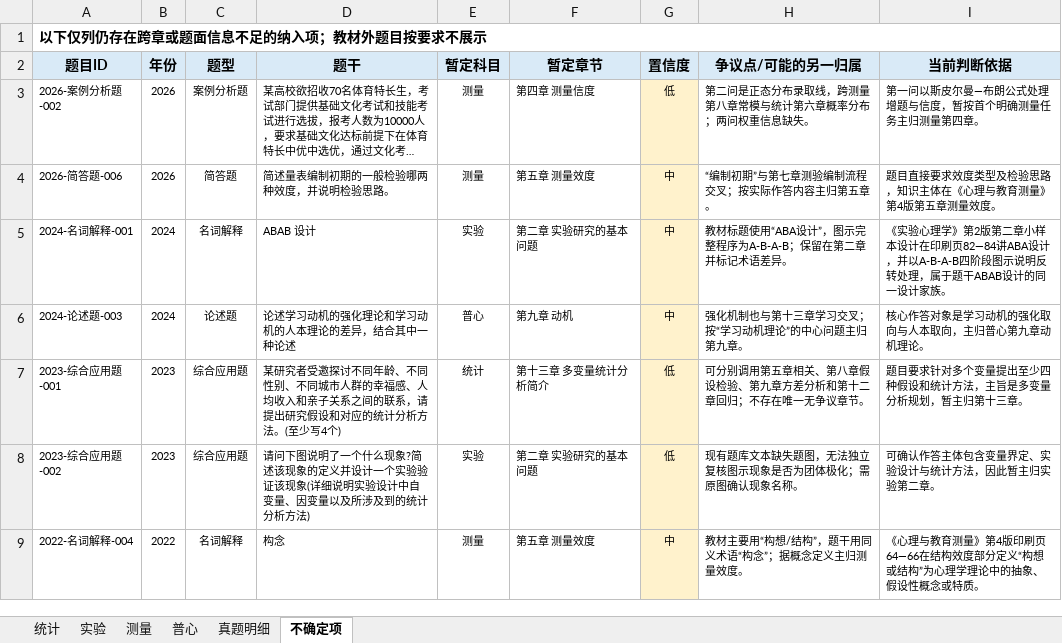
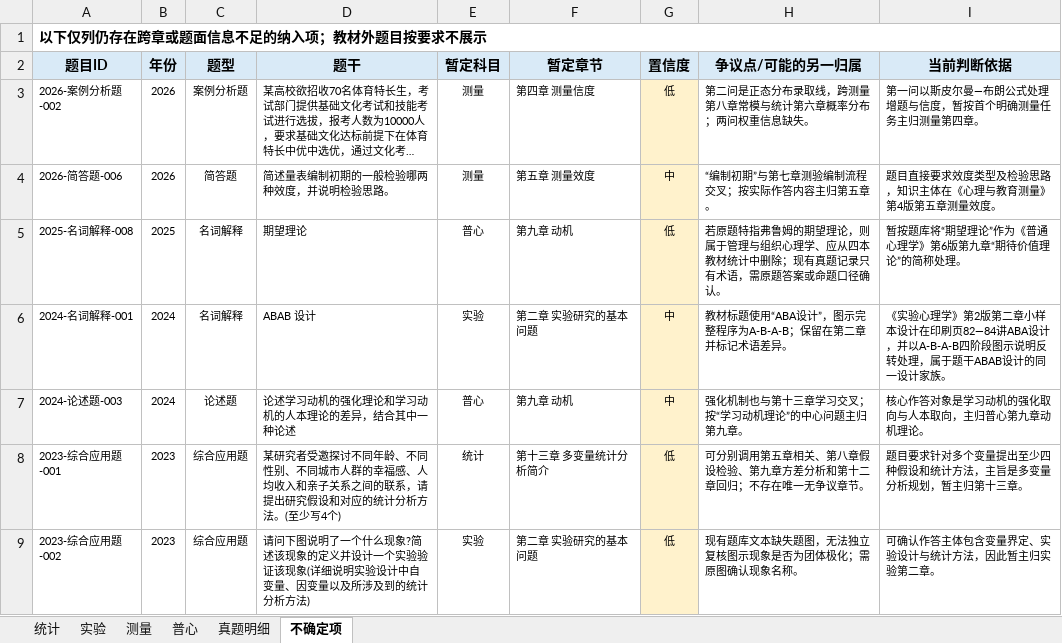
Before and after one commit to wx855208227-a11y/tietou, an Excel workbook: analysis/深圳大学2019-2026历年真题分布表_逐题复核版.xlsx, sheet 不确定项, drawn as a sheet; only a part is shown; the shorter side is filled out with more unchanged rows; long unchanged cells end in …; values as stored, in another font and other column widths than the file's, no borders; the diff names each change by its address in the sheet, - before the commit and + after, or states it on an @@ line.

```diff
--- a/analysis/深圳大学2019-2026历年真题分布表_逐题复核版.xlsx (sheet 不确定项)
+++ b/analysis/深圳大学2019-2026历年真题分布表_逐题复核版.xlsx (sheet 不确定项)
+row 5: 2025-名词解释-008 | 2025 | 名词解释 | 期望理论 | 普心 | 第九章 动机 | 低 | 若原题特指弗鲁姆的期望理论，则属于管理与组织心理学、应从四本教材统计中删除；现有真题记录只有术语，需原题答案或命题口径确认。 | 暂按题库将“期望理论”作为《普通心理学》第6版第九章“期待价值理论”的简称处理。
```
Also changed, not shown: sheet 真题明细, 4 other files.
